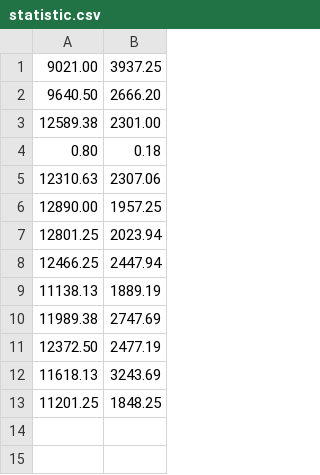
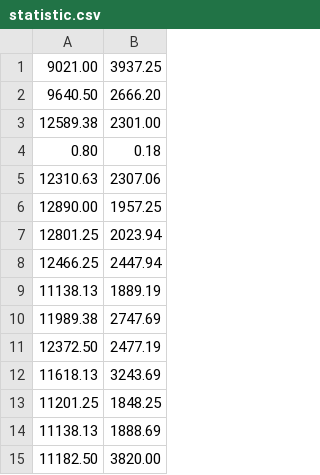
Before and after one commit to peterfomin/grocery-store, a CSV file: data/statistic.csv, drawn as a sheet; the diff names each change by its address in the sheet, - before the commit and + after, or states it on an @@ line.

```diff
--- a/data/statistic.csv
+++ b/data/statistic.csv
+row 14: 11138.13 | 1888.69
+row 15: 11182.50 | 3820.00
```
Also changed, not shown: 2 other files.
